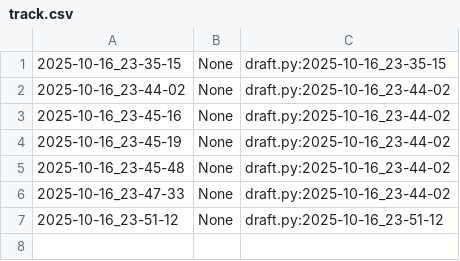
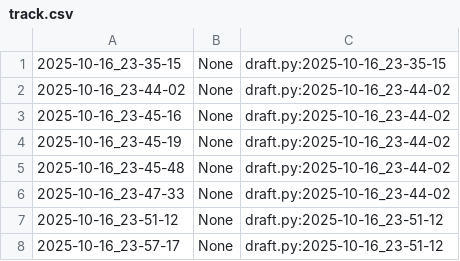
Before and after one commit to qxcode-course/poo-rc-bloco-b-will-almeidaof, a CSV file: myrep/.tko/track/poo@roupa/track.csv, drawn as a sheet; the diff names each change by its address in the sheet, - before the commit and + after, or states it on an @@ line.

```diff
--- a/myrep/.tko/track/poo@roupa/track.csv
+++ b/myrep/.tko/track/poo@roupa/track.csv
+row 8: 2025-10-16_23-57-17 | None | draft.py:2025-10-16_23-51-12
```
Also changed, not shown: 9 other files.
